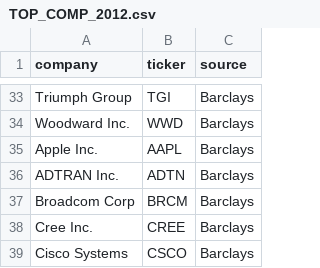
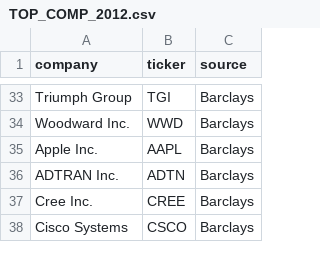
Before and after one commit to ahmedas91/Hunting_growth_stocks, a CSV file: TOP_COMP_2012.csv, drawn as a sheet; only a part is shown, gaps mark what is left out.

```diff
--- a/TOP_COMP_2012.csv
+++ b/TOP_COMP_2012.csv
@@ -40,4 +40,2 @@ Woodward Inc.,WWD,Barclays
 ADTRAN Inc.,ADTN,Barclays
-"Broadcom Corp
-",BRCM,Barclays
 "Cree Inc.
```
Also changed, not shown: 1 other file.
